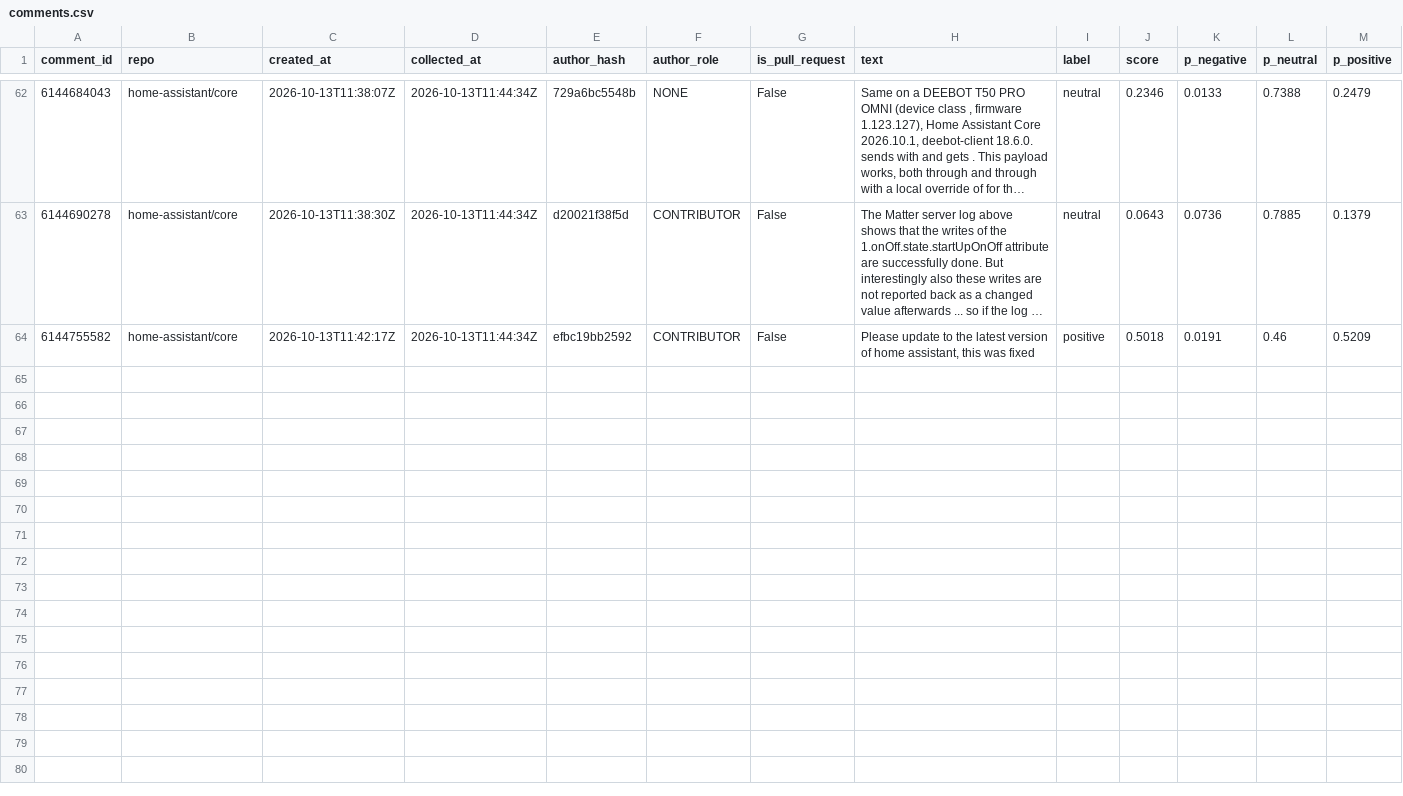
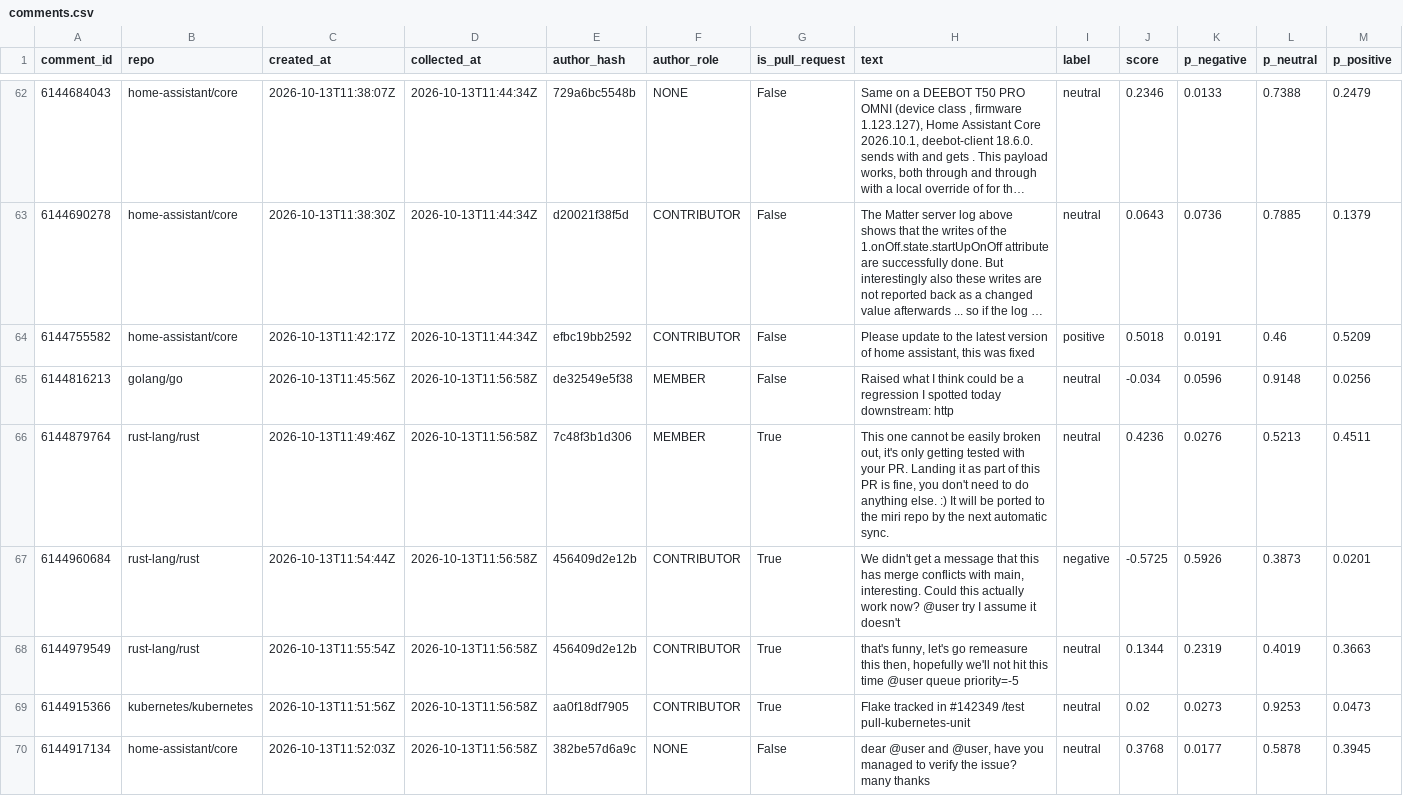
Before and after one commit to YassirDH/maintainer-druk-meter, a CSV file: data/comments.csv, drawn as a sheet; only a part is shown, gaps mark what is left out; long unchanged cells end in …; rows hold the shown columns only; the diff names each change by its address in the sheet, - before the commit and + after, or states it on an @@ line.

```diff
--- a/data/comments.csv
+++ b/data/comments.csv
+row 65: 6144816213 | golang/go | 2026-10-13T11:45:56Z | 2026-10-13T11:56:58Z | de32549e5f38 | MEMBER | False | Raised what I think could be a regression I spotted today downstream: http | neutral | -0.034 | 0.0596 | 0.9148 | 0.0256
+row 66: 6144879764 | rust-lang/rust | 2026-10-13T11:49:46Z | 2026-10-13T11:56:58Z | 7c48f3b1d306 | MEMBER | True | This one cannot be easily broken out, it's only getting tested with your PR. Landing it as part of this PR is fine, you don't need to do anything else. :) It will be ported to the miri repo by the next automatic sync. | neutral | 0.4236 | 0.0276 | 0.5213 | 0.4511
+row 67: 6144960684 | rust-lang/rust | 2026-10-13T11:54:44Z | 2026-10-13T11:56:58Z | 456409d2e12b | CONTRIBUTOR | True | We didn't get a message that this has merge conflicts with main, interesting. Could this actually work now? @user try I assume it doesn't | negative | -0.5725 | 0.5926 | 0.3873 | 0.0201
+row 68: 6144979549 | rust-lang/rust | 2026-10-13T11:55:54Z | 2026-10-13T11:56:58Z | 456409d2e12b | CONTRIBUTOR | True | that's funny, let's go remeasure this then, hopefully we'll not hit this time @user queue priority=-5 | neutral | 0.1344 | 0.2319 | 0.4019 | 0.3663
+row 69: 6144915366 | kubernetes/kubernetes | 2026-10-13T11:51:56Z | 2026-10-13T11:56:58Z | aa0f18df7905 | CONTRIBUTOR | True | Flake tracked in #142349 /test pull-kubernetes-unit | neutral | 0.02 | 0.0273 | 0.9253 | 0.0473
+row 70: 6144917134 | home-assistant/core | 2026-10-13T11:52:03Z | 2026-10-13T11:56:58Z | 382be57d6a9c | NONE | False | dear @user and @user, have you managed to verify the issue? many thanks | neutral | 0.3768 | 0.0177 | 0.5878 | 0.3945
```
Also changed, not shown: 1 other file.
